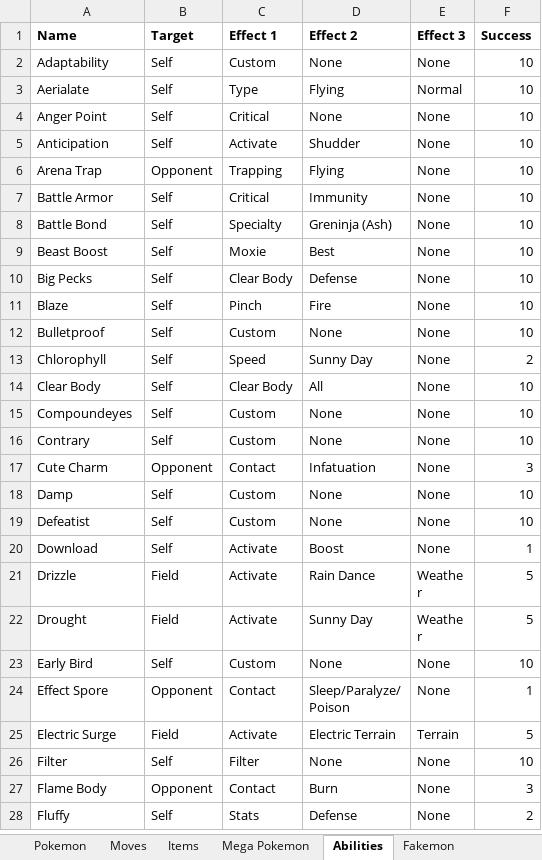
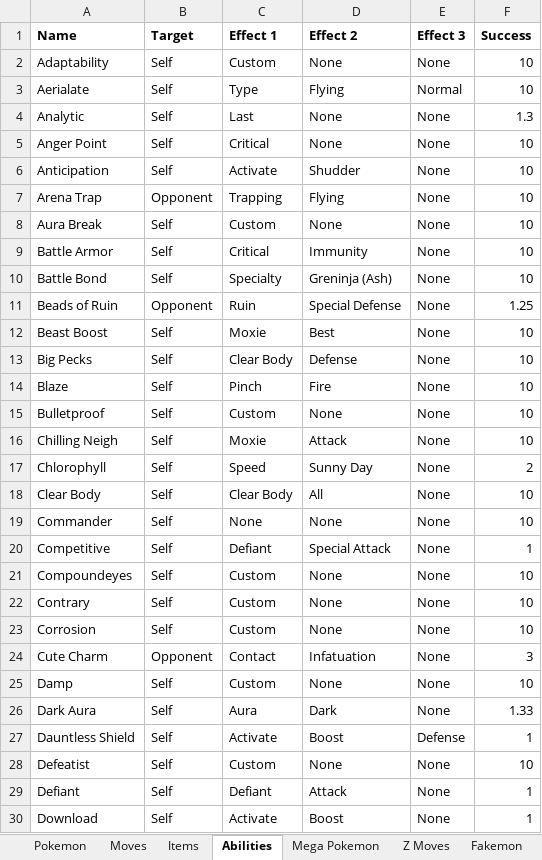
Before and after one commit to BrianFreeman0620/Pokemon_Simulator, an Excel workbook: Pokemon Simulator Stats.xlsx, sheet Abilities, drawn as a sheet; only a part is shown; the shorter side is filled out with more unchanged rows; values as stored, in another font and other column widths than the file's, no borders; the diff covers the shown part only; the diff names each change by its address in the sheet, - before the commit and + after, or states it on an @@ line.

```diff
--- a/Pokemon Simulator Stats.xlsx (sheet Abilities)
+++ b/Pokemon Simulator Stats.xlsx (sheet Abilities)
+sheet tab: Z Moves
@@ sheet tab order changed: Pokemon | Moves | Items | Abilities | Mega Pokemon | Z Moves | Fakemon @@
+row 4: Analytic | Self | Last | None | None | 1.3
+row 8: Aura Break | Self | Custom | None | None | 10
+row 11: Beads of Ruin | Opponent | Ruin | Special Defense | None | 1.25
+row 16: Chilling Neigh | Self | Moxie | Attack | None | 10
+row 19: Commander | Self | None | None | None | 10
+row 20: Competitive | Self | Defiant | Special Attack | None | 1
+row 23: Corrosion | Self | Custom | None | None | 10
+row 26: Dark Aura | Self | Aura | Dark | None | 1.33
+row 27: Dauntless Shield | Self | Activate | Boost | Defense | 1
+row 29: Defiant | Self | Defiant | Attack | None | 1
```
Also changed, not shown: 31 added rows elsewhere in this sheet, sheet Moves, sheet Pokemon, sheet Items, sheet Fakemon.
